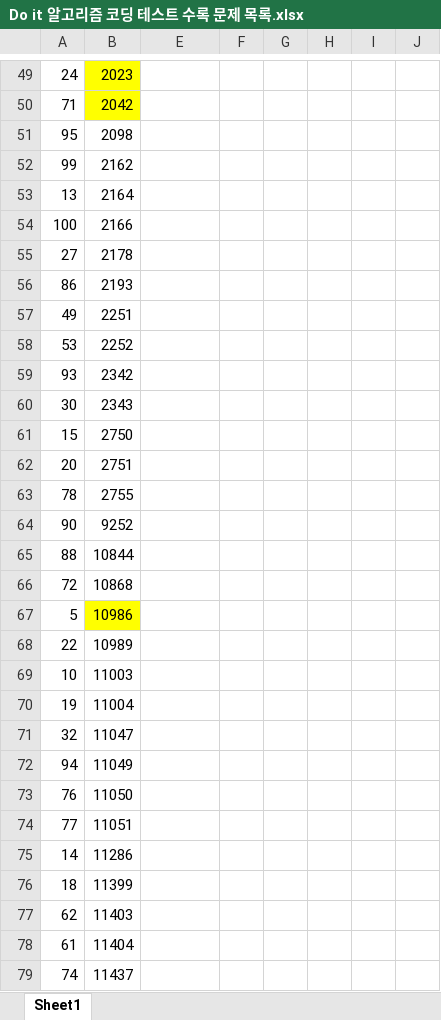
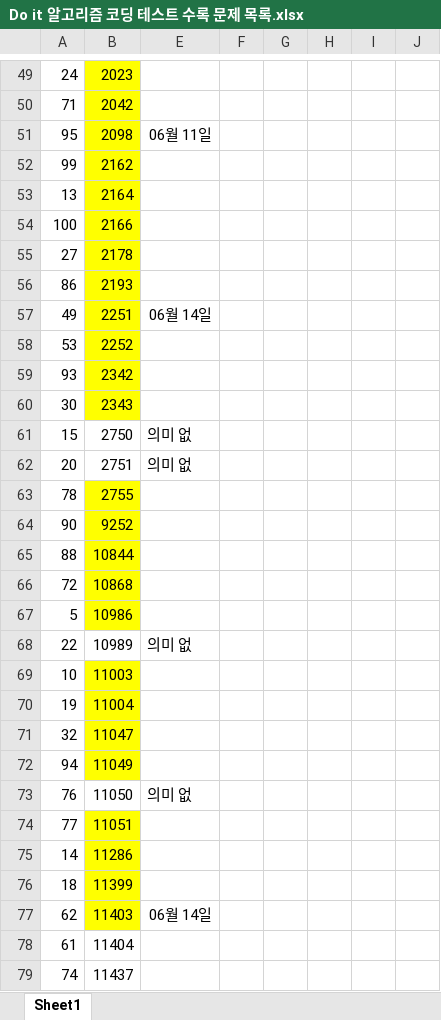
Before and after one commit to shinjh0305-jhshin/Algorithm_CPP, an Excel workbook: Do it 알고리즘 코딩 테스트 수록 문제 목록.xlsx, sheet Sheet1, drawn as a sheet; only a part is shown, gaps mark what is left out; values as stored, in another font and other column widths than the file's, no borders; the diff covers the shown part only; the diff names each change by its address in the sheet, - before the commit and + after, or states it on an @@ line.

```diff
--- a/Do it 알고리즘 코딩 테스트 수록 문제 목록.xlsx (sheet Sheet1)
+++ b/Do it 알고리즘 코딩 테스트 수록 문제 목록.xlsx (sheet Sheet1)
-B51:B60 fill: none
+B51:B60 fill: #FFFF00
-E51: (empty)
+E51: 06월 11일
-E57: (empty)
+E57: 06월 14일
-E61:E62: (empty)
+E61:E62: 의미 없
-B63:B66 fill: none
+B63:B66 fill: #FFFF00
-E68: (empty)
+E68: 의미 없
-B69:B72 fill: none
+B69:B72 fill: #FFFF00
-E73: (empty)
+E73: 의미 없
-B74:B77 fill: none
+B74:B77 fill: #FFFF00
-E77: (empty)
+E77: 06월 14일
```
Also changed, not shown: 1 edited cell and cell formats elsewhere in this sheet, 9 other files.
